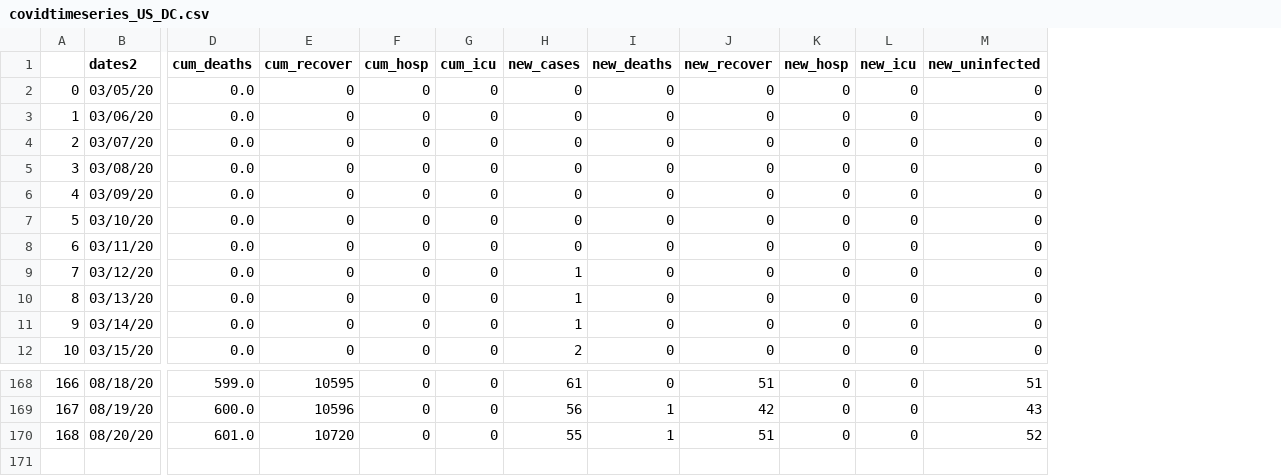
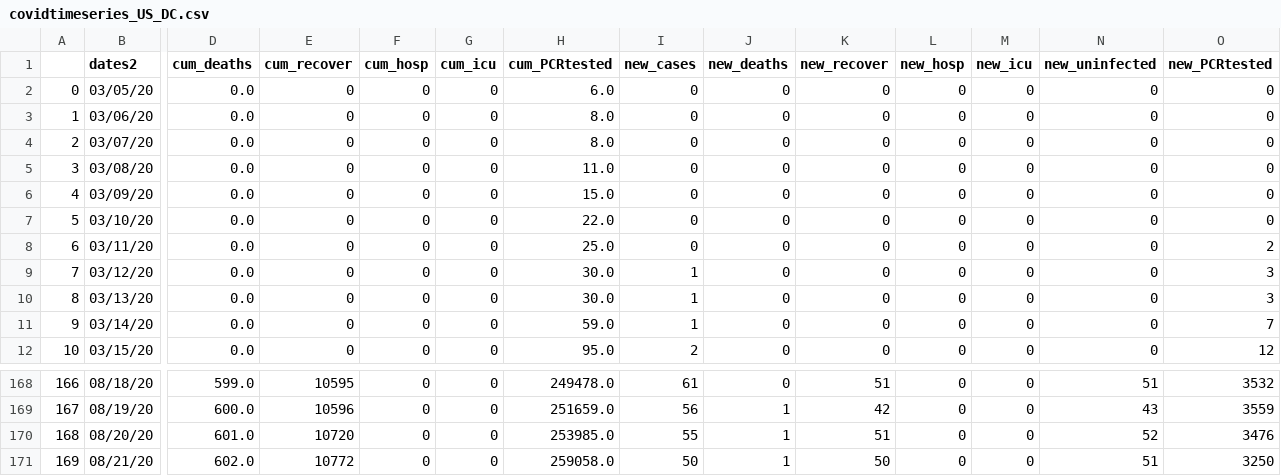
Before and after one commit to ONYLAB/VaxBRAModelEPI, a CSV file: USStates/covidtimeseries_US_DC.csv, drawn as a sheet; only a part is shown, gaps mark what is left out; rows hold the shown columns only; the diff names each change by its address in the sheet, - before the commit and + after, or states it on an @@ line.

```diff
--- a/USStates/covidtimeseries_US_DC.csv
+++ b/USStates/covidtimeseries_US_DC.csv
+column H (cum_PCRtested), rows 2-12: 6.0 | 8.0 | 8.0 | 11.0 | 15.0 | 22.0 | 25.0 | 30.0 | 30.0 | 59.0 | 95.0; rows 168-170: 249478.0 | 251659.0 | 253985.0
+column O (new_PCRtested), rows 2-12: 0 | 0 | 0 | 0 | 0 | 0 | 2 | 3 | 3 | 7 | 12; rows 168-170: 3532 | 3559 | 3476
+row 171: 169 | 08/21/20 | 602.0 | 10772 | 0 | 0 | 259058.0 | 50 | 1 | 50 | 0 | 0 | 51 | 3250
```
Also changed, not shown: USStates/covidtimeseries_US_CO.csv, USStates/covidtimeseries_US_IA.csv, 45 other files.
